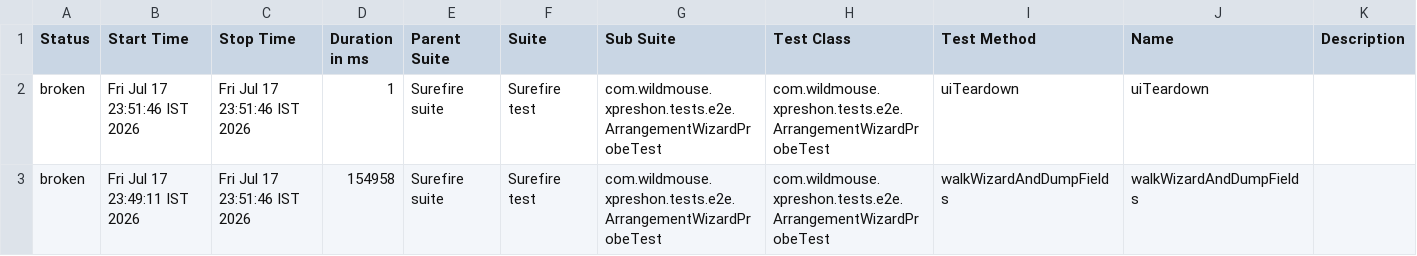
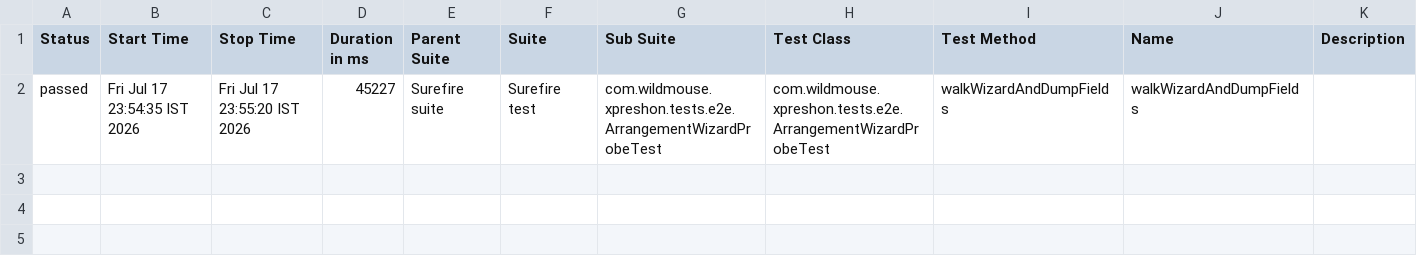
Before and after one commit to sarandadanika/wm-test-report, a CSV file: releases/release-01/data/suites.csv, drawn as a sheet.

Commit message:
release-01 - 19/20 passed (2026-07-17 23:55)

```diff
--- a/releases/release-01/data/suites.csv
+++ b/releases/release-01/data/suites.csv
@@ -1,3 +1,2 @@
 "Status","Start Time","Stop Time","Duration in ms","Parent Suite","Suite","Sub Suite","Test Class","Test Method","Name","Description"
-"broken","Fri Jul 17 23:51:46 IST 2026","Fri Jul 17 23:51:46 IST 2026","1","Surefire suite","Surefire test","com.wildmouse.xpreshon.tests.e2e.ArrangementWizardProbeTest","com.wildmouse.xpreshon.tests.e2e.ArrangementWizardProbeTest","uiTeardown","uiTeardown",""
-"broken","Fri Jul 17 23:49:11 IST 2026","Fri Jul 17 23:51:46 IST 2026","154958","Surefire suite","Surefire test","com.wildmouse.xpreshon.tests.e2e.ArrangementWizardProbeTest","com.wildmouse.xpreshon.tests.e2e.ArrangementWizardProbeTest","walkWizardAndDumpFields","walkWizardAndDumpFields",""
+"passed","Fri Jul 17 23:54:35 IST 2026","Fri Jul 17 23:55:20 IST 2026","45227","Surefire suite","Surefire test","com.wildmouse.xpreshon.tests.e2e.ArrangementWizardProbeTest","com.wildmouse.xpreshon.tests.e2e.ArrangementWizardProbeTest","walkWizardAndDumpFields","walkWizardAndDumpFields",""
```
Also changed, not shown: 35 other files.
